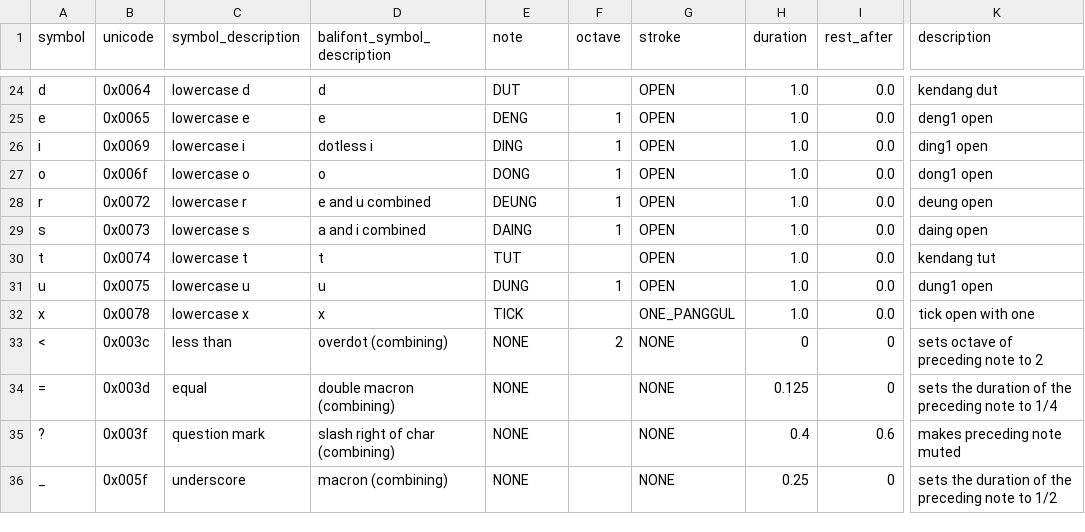
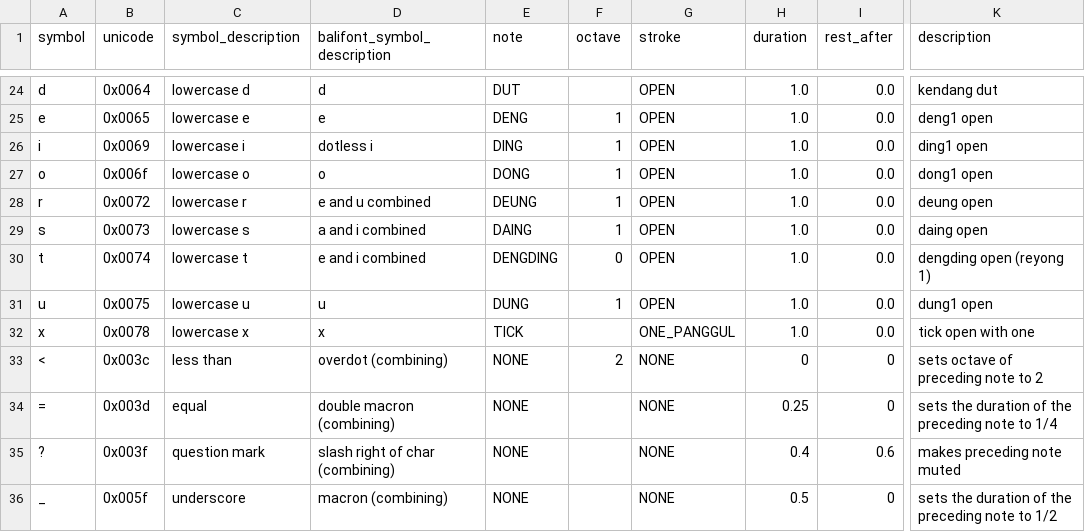
Before and after one commit to marcpaelinck/gamelan-notation, a TSV file: settings/balimusic5font.tsv, drawn as a sheet; only a part is shown, gaps mark what is left out; the diff names each change by its address in the sheet, - before the commit and + after, or states it on an @@ line.

```diff
--- a/settings/balimusic5font.tsv
+++ b/settings/balimusic5font.tsv
-D30 (balifont_symbol_description): t
+D30 (balifont_symbol_description): e and i combined
-E30 (note): TUT
+E30 (note): DENGDING
-F30 (octave): (empty)
+F30 (octave): 0
-K30 (description): kendang tut
+K30 (description): dengding open (reyong 1)
-H34 (duration): 0.125
+H34 (duration): 0.25
-H36 (duration): 0.25
+H36 (duration): 0.5
```
Also changed, not shown: settings/balimusic4font.tsv, settings/midinotes.tsv, 7 other files.
